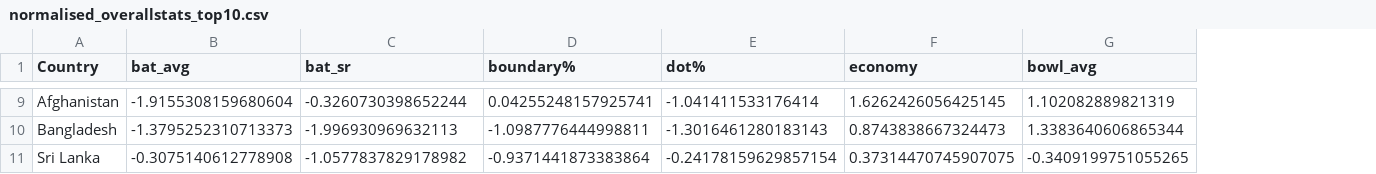
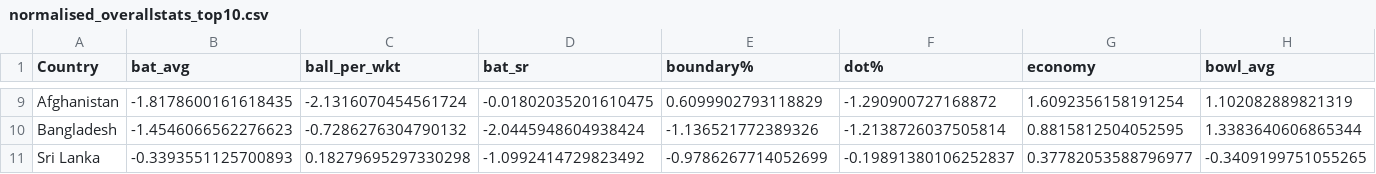
Before and after one commit to aneeshkrishna4739/T20_Analysis, a CSV file: docs/WC Analysis results/normalised_overallstats_top10.csv, drawn as a sheet; only a part is shown, gaps mark what is left out; addresses are those after the commit; the diff covers the shown part only; the diff names each change by its address in the sheet, - before the commit and + after, or states it on an @@ line.

```diff
--- a/docs/WC Analysis results/normalised_overallstats_top10.csv
+++ b/docs/WC Analysis results/normalised_overallstats_top10.csv
+column C (ball_per_wkt), rows 9-11: -2.1316070454561724 | -0.7286276304790132 | 0.18279695297330298
-B9 (bat_avg): -1.9155308159680604
+B9 (bat_avg): -1.8178600161618435
-D9 (bat_sr): -0.3260730398652244
+D9 (bat_sr): -0.01802035201610475
-E9 (boundary%): 0.04255248157925741
+E9 (boundary%): 0.6099902793118829
-F9 (dot%): -1.041411533176414
+F9 (dot%): -1.290900727168872
-G9 (economy): 1.6262426056425145
+G9 (economy): 1.6092356158191254
-B10 (bat_avg): -1.3795252310713373
+B10 (bat_avg): -1.4546066562276623
-D10 (bat_sr): -1.996930969632113
+D10 (bat_sr): -2.0445948604938424
-E10 (boundary%): -1.0987776444998811
+E10 (boundary%): -1.136521772389326
-F10 (dot%): -1.3016461280183143
+F10 (dot%): -1.2138726037505814
-G10 (economy): 0.8743838667324473
+G10 (economy): 0.8815812504052595
-B11 (bat_avg): -0.3075140612778908
+B11 (bat_avg): -0.3393551125700893
-D11 (bat_sr): -1.0577837829178982
+D11 (bat_sr): -1.0992414729823492
-E11 (boundary%): -0.9371441873383864
+E11 (boundary%): -0.9786267714052699
-F11 (dot%): -0.24178159629857154
+F11 (dot%): -0.19891380106252837
-G11 (economy): 0.37314470745907075
+G11 (economy): 0.37782053588796977
```
Also changed, not shown: 2 added rows, 2 removed rows and 25 edited cells elsewhere in this file, docs/2024 wc squad.csv, docs/WC Analysis results/normalised_overallstats_bottom10.csv, 4 other files.
